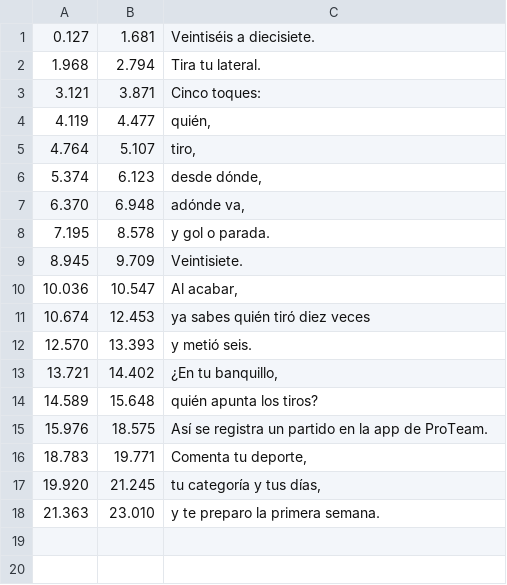
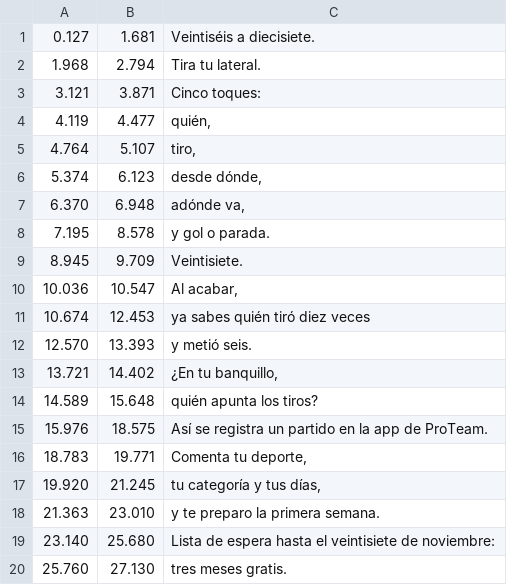
Before and after one commit to biellopez77-png/proteam.instagram, a TSV file: tools/reel29/voz.tsv, drawn as a sheet; the diff names each change by its address in the sheet, - before the commit and + after, or states it on an @@ line.

```diff
--- a/tools/reel29/voz.tsv
+++ b/tools/reel29/voz.tsv
+row 19: 23.140 | 25.680 | Lista de espera hasta el veintisiete de noviembre:
+row 20: 25.760 | 27.130 | tres meses gratis.
```
Also changed, not shown: intel/INDEX.csv, intel/aprendizaje/CARACTERISTICAS.csv, 30 other files.
